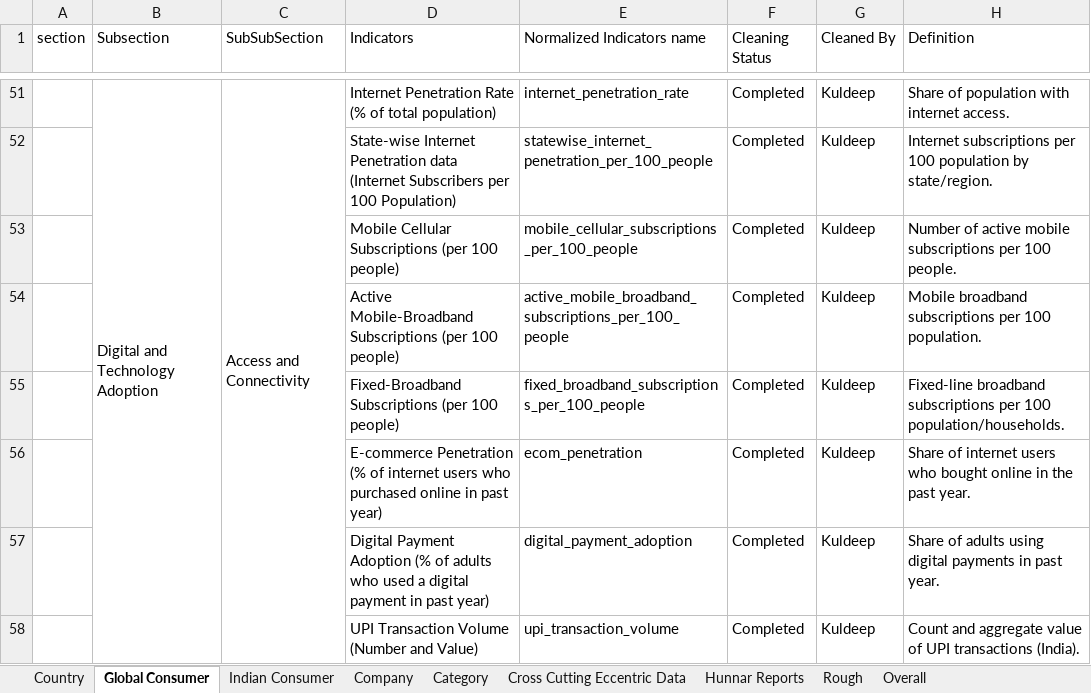
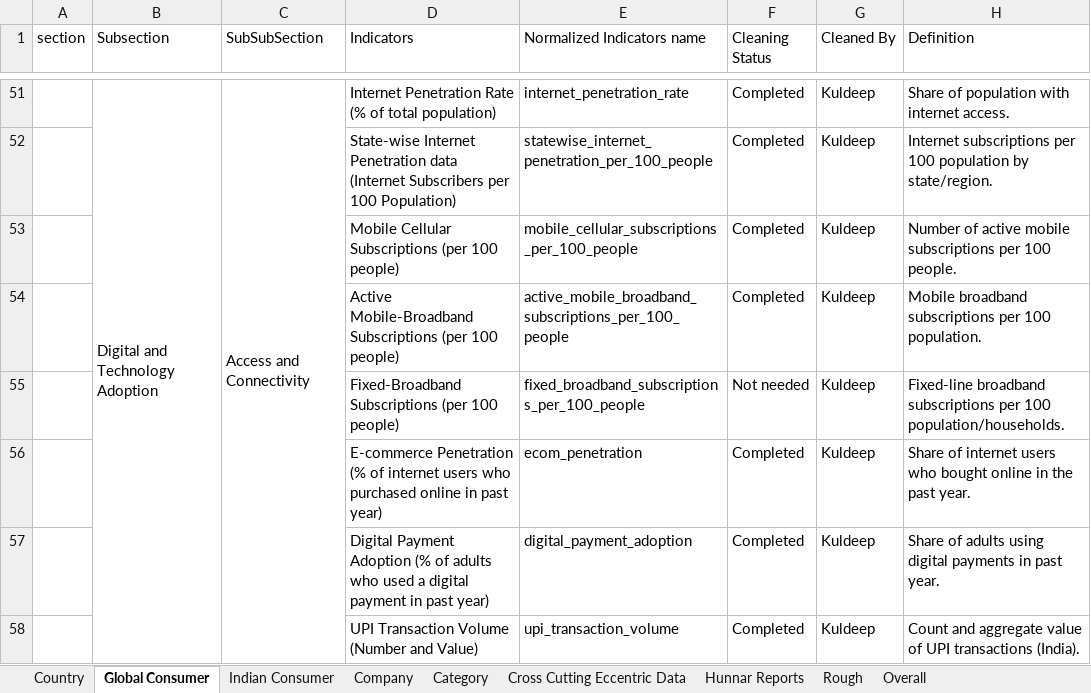
Before and after one commit to kuldeepXcell/Apriori, an Excel workbook: data/Dataset_directory.xlsx, sheet Global Consumer, drawn as a sheet; only a part is shown, gaps mark what is left out; values as stored, in another font and other column widths than the file's, no cell formats; charts and pictures not drawn; the diff covers the shown part only; the diff names each change by its address in the sheet, - before the commit and + after, or states it on an @@ line.

```diff
--- a/data/Dataset_directory.xlsx (sheet Global Consumer)
+++ b/data/Dataset_directory.xlsx (sheet Global Consumer)
-F55 (Cleaning Status): Completed
+F55 (Cleaning Status): Not needed
```
Also changed, not shown: 3 added rows, 1 removed row and 19 edited cells elsewhere in this sheet, sheet Indian Consumer, sheet Country, cell formats, 10 other files.
